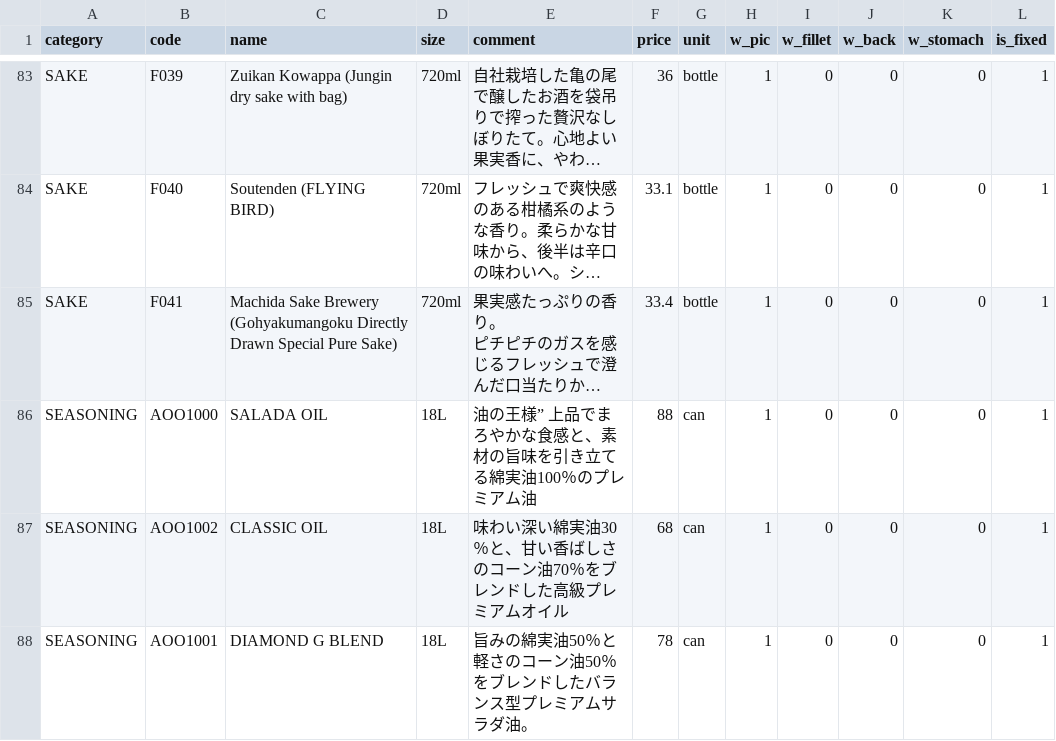
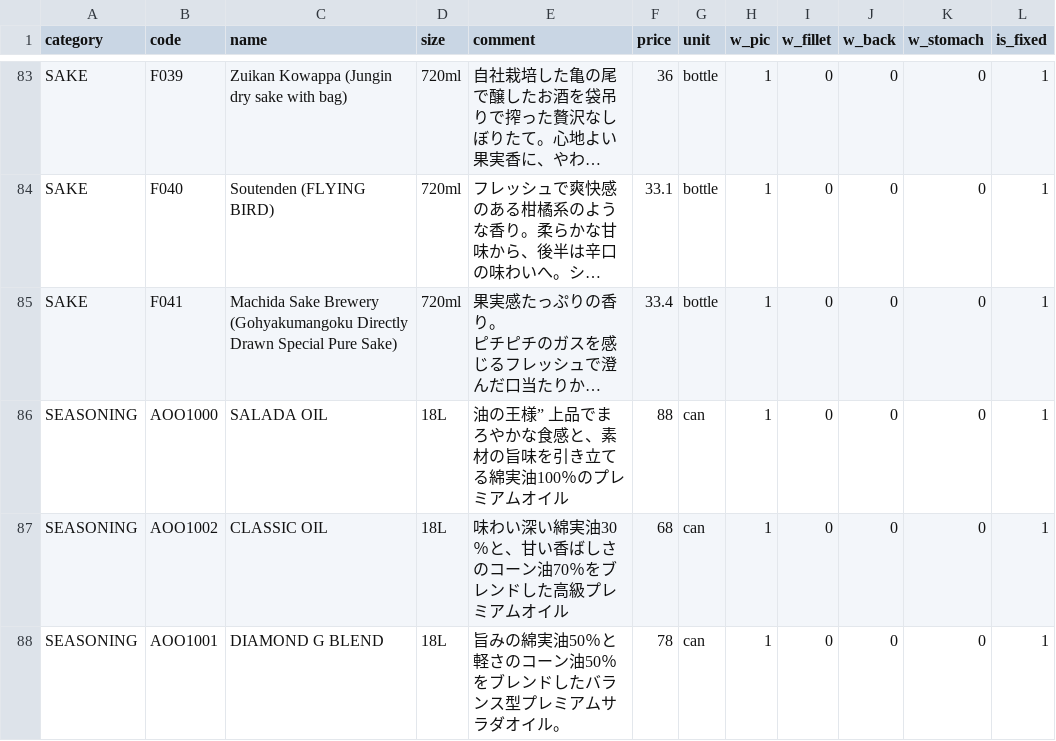
Before and after one commit to Sasuraimitsu/sakanaya-productlist, a CSV file: products.csv, drawn as a sheet; only a part is shown, gaps mark what is left out; long unchanged cells end in …; the diff names each change by its address in the sheet, - before the commit and + after, or states it on an @@ line.

Commit message:
Update products.csv

```diff
--- a/products.csv
+++ b/products.csv
-E86 (comment): 油の王様” 上品でまろやかな食感と、素材の旨味を引き立てる綿実油100％のプレミアム油
+E86 (comment): 油の王様” 上品でまろやかな食感と、素材の旨味を引き立てる綿実油100％のプレミアムオイル
-E88 (comment): 旨みの綿実油50％と軽さのコーン油50％をブレンドしたバランス型プレミアムサラダ油。
+E88 (comment): 旨みの綿実油50％と軽さのコーン油50％をブレンドしたバランス型プレミアムサラダオイル。
```
